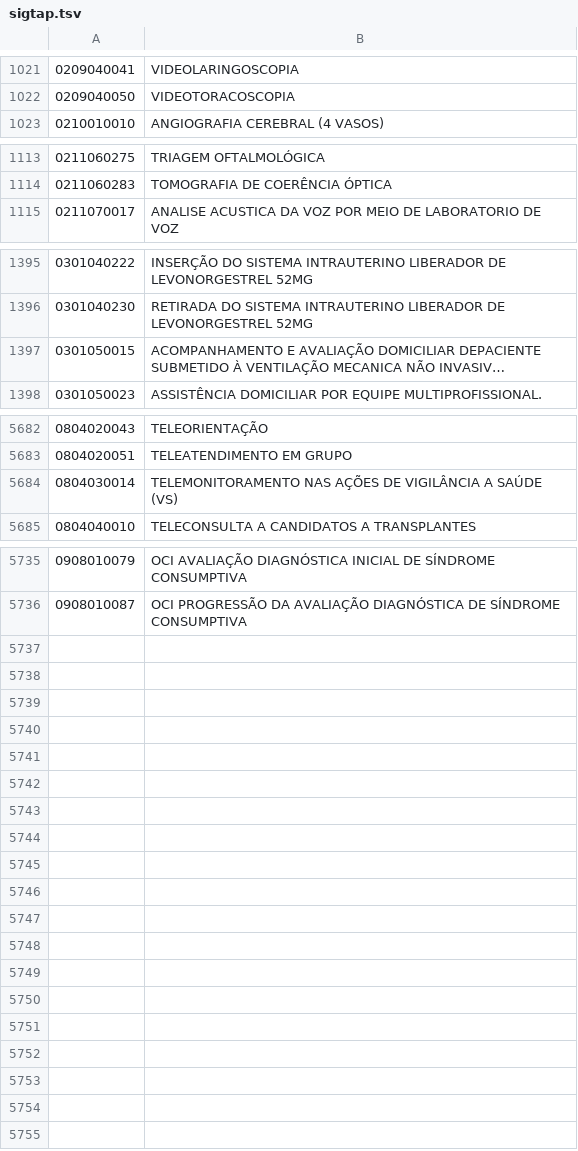
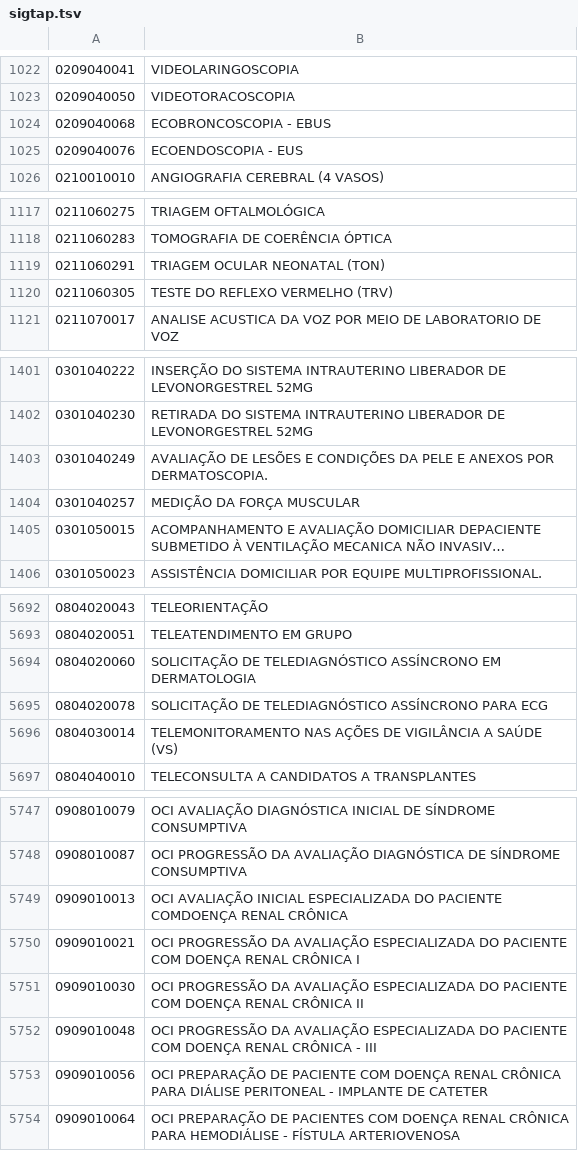
Before and after one commit to kimsmarinho/viso-brand, a TSV file: sigtap/sigtap.tsv, drawn as a sheet; only a part is shown, gaps mark what is left out; long unchanged cells end in …; the diff covers the shown part only; the diff names each change by its address in the sheet, - before the commit and + after, or states it on an @@ line.

Commit message:
SIGTAP: competência 202610

```diff
--- a/sigtap/sigtap.tsv
+++ b/sigtap/sigtap.tsv
+row 1024: 0209040068 | ECOBRONCOSCOPIA - EBUS
+row 1025: 0209040076 | ECOENDOSCOPIA - EUS
+row 1119: 0211060291 | TRIAGEM OCULAR NEONATAL (TON)
+row 1120: 0211060305 | TESTE DO REFLEXO VERMELHO (TRV)
+row 1403: 0301040249 | AVALIAÇÃO DE LESÕES E CONDIÇÕES DA PELE E ANEXOS POR DERMATOSCOPIA.
+row 1404: 0301040257 | MEDIÇÃO DA FORÇA MUSCULAR
+row 5694: 0804020060 | SOLICITAÇÃO DE TELEDIAGNÓSTICO ASSÍNCRONO EM DERMATOLOGIA
+row 5695: 0804020078 | SOLICITAÇÃO DE TELEDIAGNÓSTICO ASSÍNCRONO PARA ECG
+row 5749: 0909010013 | OCI AVALIAÇÃO INICIAL ESPECIALIZADA DO PACIENTE COMDOENÇA RENAL CRÔNICA
+row 5750: 0909010021 | OCI PROGRESSÃO DA AVALIAÇÃO ESPECIALIZADA DO PACIENTE COM DOENÇA RENAL CRÔNICA I
+row 5751: 0909010030 | OCI PROGRESSÃO DA AVALIAÇÃO ESPECIALIZADA DO PACIENTE COM DOENÇA RENAL CRÔNICA II
+row 5752: 0909010048 | OCI PROGRESSÃO DA AVALIAÇÃO ESPECIALIZADA DO PACIENTE COM DOENÇA RENAL CRÔNICA - III
+row 5753: 0909010056 | OCI PREPARAÇÃO DE PACIENTE COM DOENÇA RENAL CRÔNICA PARA DIÁLISE PERITONEAL - IMPLANTE DE CATETER
+row 5754: 0909010064 | OCI PREPARAÇÃO DE PACIENTES COM DOENÇA RENAL CRÔNICA PARA HEMODIÁLISE - FÍSTULA ARTERIOVENOSA
```
Also changed, not shown: 4 added rows elsewhere in this file, 1 other file.
